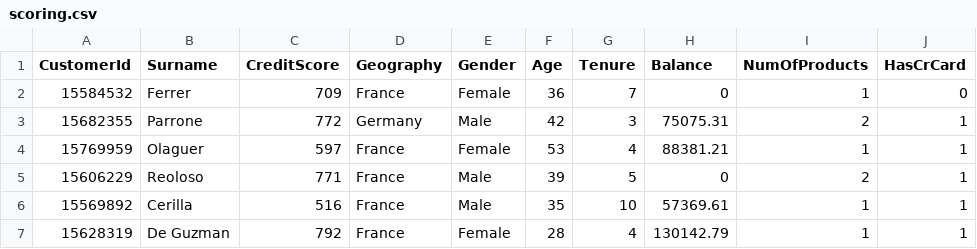
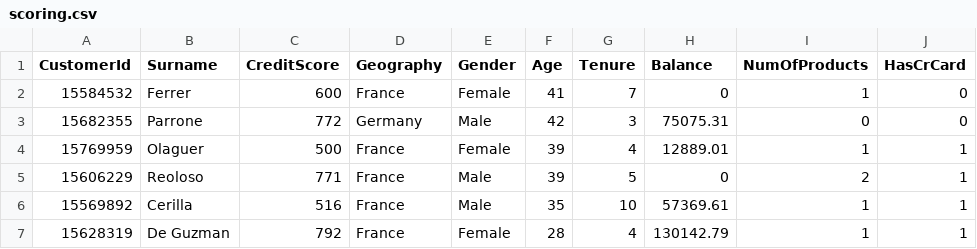
Before and after one commit to Messerschmidts101/Auto_Email_Churn_Retention, a CSV file: model/dataset/scoring.csv, drawn as a sheet; only a part is shown; the diff names each change by its address in the sheet, - before the commit and + after, or states it on an @@ line.

```diff
--- a/model/dataset/scoring.csv
+++ b/model/dataset/scoring.csv
-C2 (CreditScore): 709
+C2 (CreditScore): 600
-F2 (Age): 36
+F2 (Age): 41
-I3 (NumOfProducts): 2
+I3 (NumOfProducts): 0
-J3 (HasCrCard): 1
+J3 (HasCrCard): 0
-C4 (CreditScore): 597
+C4 (CreditScore): 500
-F4 (Age): 53
+F4 (Age): 39
-H4 (Balance): 88381.21
+H4 (Balance): 12889.01
```
Also changed, not shown: 9 other files.
